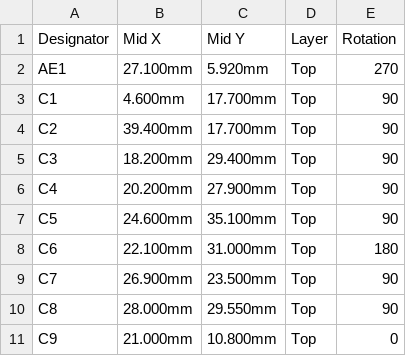
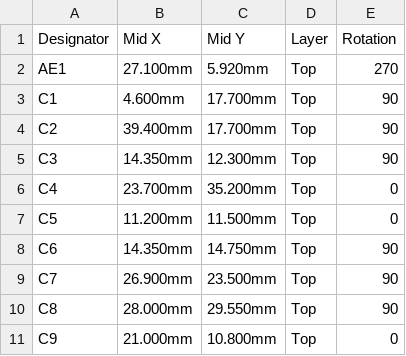
Before and after one commit to w0ts/jank, a CSV file: hardware/chip/fab/cpl.csv, drawn as a sheet; only a part is shown; the diff covers the shown part only.

```diff
--- a/hardware/chip/fab/cpl.csv
+++ b/hardware/chip/fab/cpl.csv
@@ -4,6 +4,6 @@ C1,4.600mm,17.700mm,Top,90
 C2,39.400mm,17.700mm,Top,90
-C3,18.200mm,29.400mm,Top,90
-C4,20.200mm,27.900mm,Top,90
-C5,24.600mm,35.100mm,Top,90
-C6,22.100mm,31.000mm,Top,180
+C3,14.350mm,12.300mm,Top,90
+C4,23.700mm,35.200mm,Top,0
+C5,11.200mm,11.500mm,Top,0
+C6,14.350mm,14.750mm,Top,90
 C7,26.900mm,23.500mm,Top,90
```
Also changed, not shown: 20 edited cells elsewhere in this file, hardware/chip/fab/bom.csv, 30 other files.
